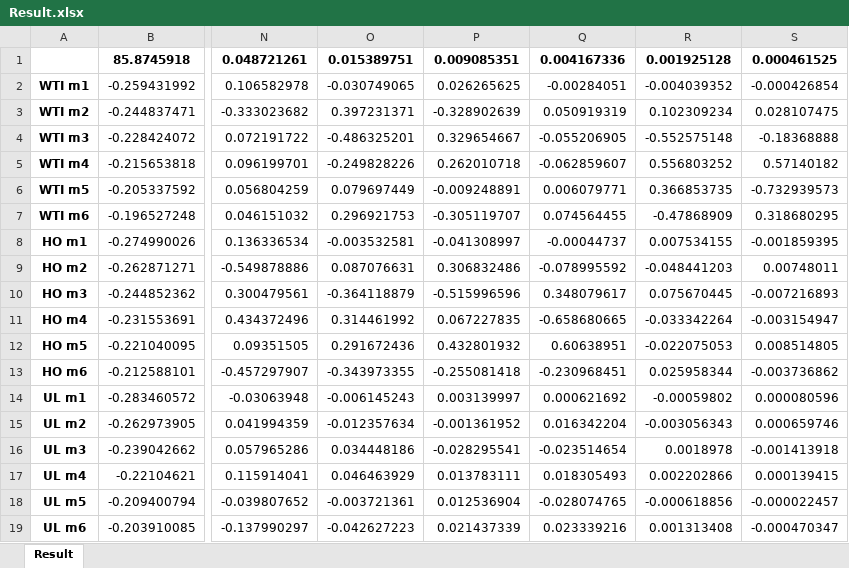
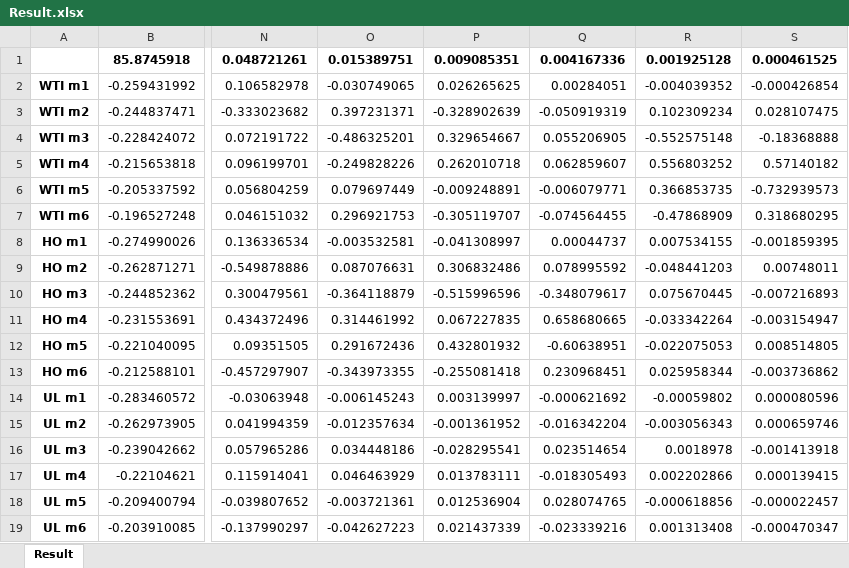
Before and after one commit to lekoso/PCA, an Excel workbook: Result.xlsx, sheet Result, drawn as a sheet; only a part is shown, gaps mark what is left out; values as stored, in another font and other column widths than the file's, no borders; the diff names each change by its address in the sheet, - before the commit and + after, or states it on an @@ line.

```diff
--- a/Result.xlsx (sheet Result)
+++ b/Result.xlsx (sheet Result)
-Q2: -0.00284051
+Q2: 0.00284051
-Q3: 0.050919319
+Q3: -0.050919319
-Q4: -0.055206905
+Q4: 0.055206905
-Q5: -0.062859607
+Q5: 0.062859607
-Q6: 0.006079771
+Q6: -0.006079771
-Q7: 0.074564455
+Q7: -0.074564455
-Q8: -0.00044737
+Q8: 0.00044737
-Q9: -0.078995592
+Q9: 0.078995592
-Q10: 0.348079617
+Q10: -0.348079617
-Q11: -0.658680665
+Q11: 0.658680665
-Q12: 0.60638951
+Q12: -0.60638951
-Q13: -0.230968451
+Q13: 0.230968451
-Q14: 0.000621692
+Q14: -0.000621692
-Q15: 0.016342204
+Q15: -0.016342204
-Q16: -0.023514654
+Q16: 0.023514654
-Q17: 0.018305493
+Q17: -0.018305493
-Q18: -0.028074765
+Q18: 0.028074765
-Q19: 0.023339216
+Q19: -0.023339216
```
Also changed, not shown: 5 other files.
